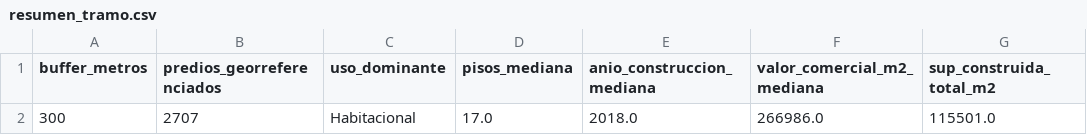
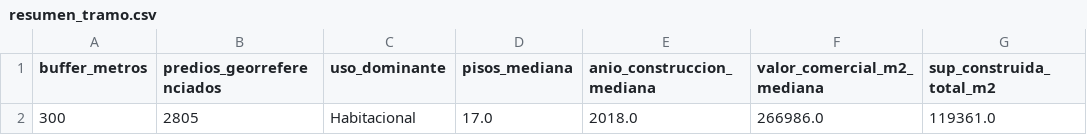
Before and after one commit to bitscochits/Vialidad_San_Miguel_11, a CSV file: tramo_analisis/resumen_tramo.csv, drawn as a sheet.

```diff
--- a/tramo_analisis/resumen_tramo.csv
+++ b/tramo_analisis/resumen_tramo.csv
@@ -1,2 +1,2 @@
 buffer_metros,predios_georreferenciados,uso_dominante,pisos_mediana,anio_construccion_mediana,valor_comercial_m2_mediana,sup_construida_total_m2
-300,2707,Habitacional,17.0,2018.0,266986.0,115501.0
+300,2805,Habitacional,17.0,2018.0,266986.0,119361.0
```
Also changed, not shown: tramo_analisis/centros_masa_tramo.csv, tramo_analisis/usos_suelo_tramo.csv, 4 other files.
